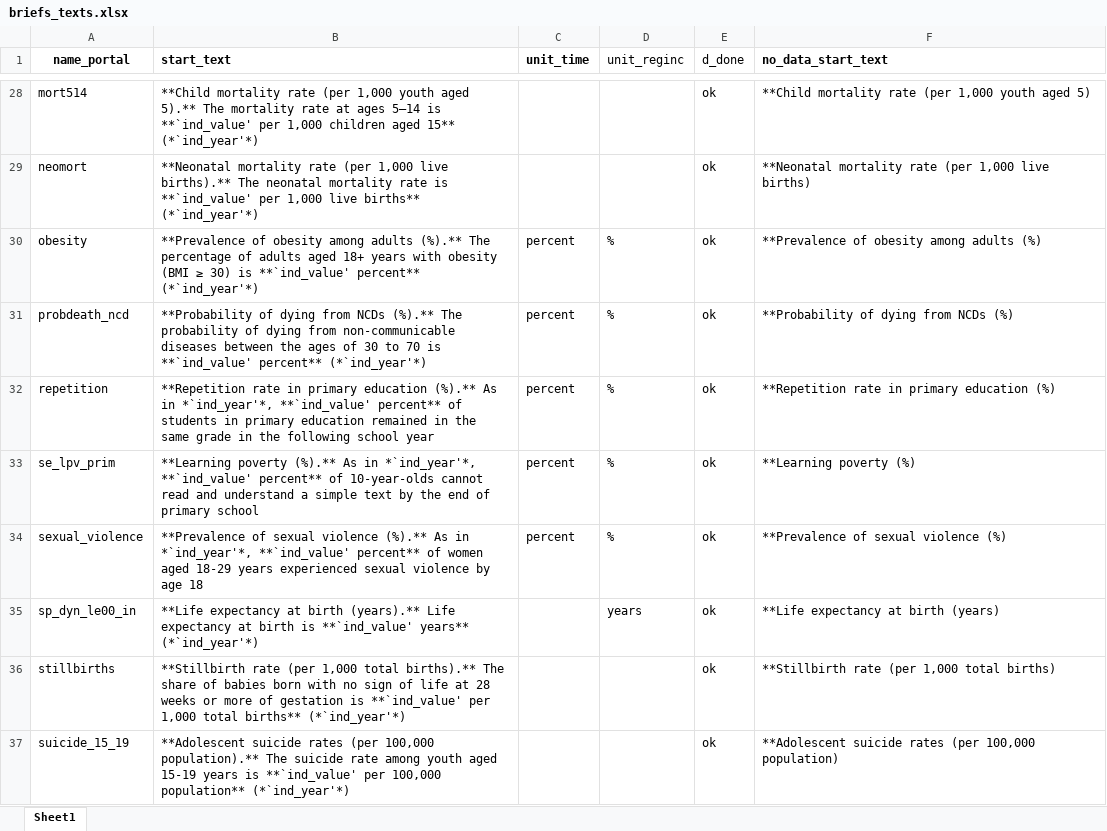
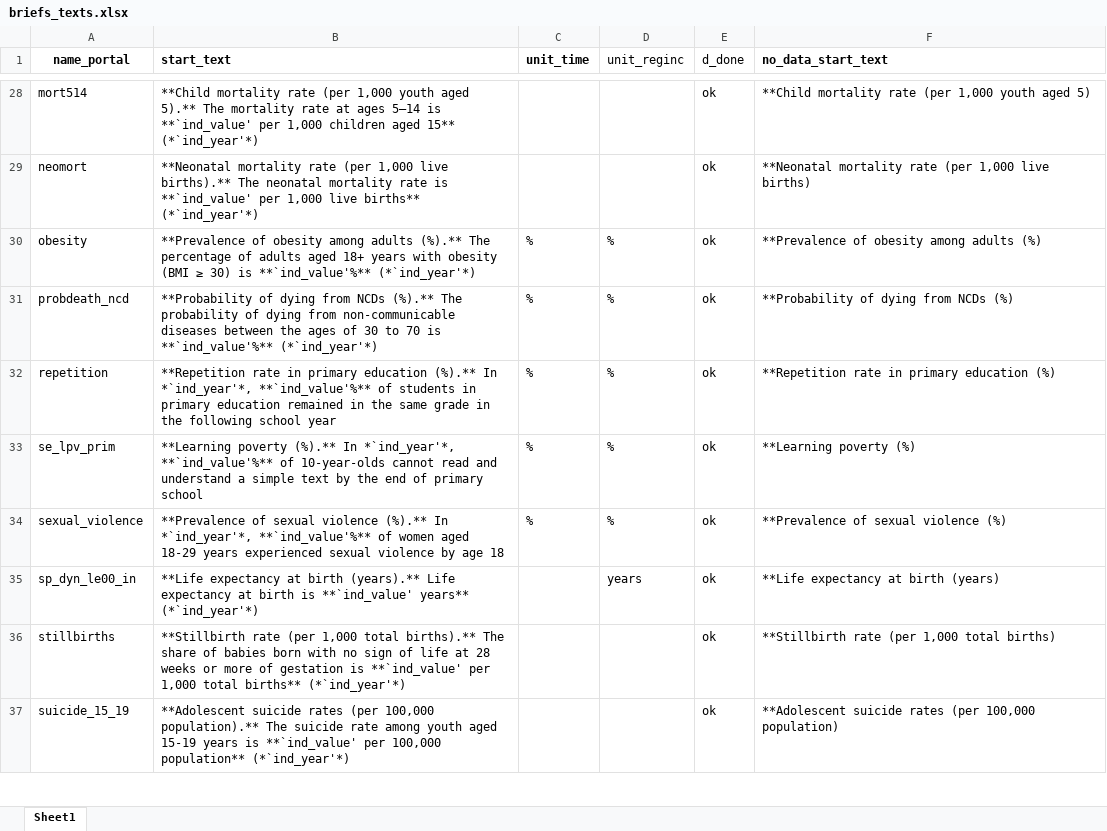
Before and after one commit to Queeno11/Data-Portal-Brief-Generator, an Excel workbook: Data/Data_Raw/Country codes & metadata/briefs_texts.xlsx, sheet Sheet1, drawn as a sheet; only a part is shown, gaps mark what is left out; values as stored, in another font and other column widths than the file's, no borders; the diff covers the shown part only; the diff names each change by its address in the sheet, - before the commit and + after, or states it on an @@ line.

```diff
--- a/Data/Data_Raw/Country codes & metadata/briefs_texts.xlsx (sheet Sheet1)
+++ b/Data/Data_Raw/Country codes & metadata/briefs_texts.xlsx (sheet Sheet1)
-B30 (start_text): …30) is **`ind_value' percent** (*`ind_year'*)
+B30 (start_text): …30) is **`ind_value'%** (*`ind_year'*)
-C30:C34 (unit_time): percent
+C30:C34 (unit_time): %
-B31 (start_text): …70 is **`ind_value' percent** (*`ind_year'*)
+B31 (start_text): …70 is **`ind_value'%** (*`ind_year'*)
-B32 (start_text): …education (%).** As in *`ind_year'*, **`ind_value' percent** of students…
+B32 (start_text): …education (%).** In *`ind_year'*, **`ind_value'%** of students…
-B33 (start_text): …poverty (%).** As in *`ind_year'*, **`ind_value' percent** of 10-year-olds…
+B33 (start_text): …poverty (%).** In *`ind_year'*, **`ind_value'%** of 10-year-olds…
-B34 (start_text): …violence (%).** As in *`ind_year'*, **`ind_value' percent** of women…
+B34 (start_text): …violence (%).** In *`ind_year'*, **`ind_value'%** of women…
```
Also changed, not shown: 122 edited cells elsewhere in this sheet, formulas that keep their value, 9 other files.
